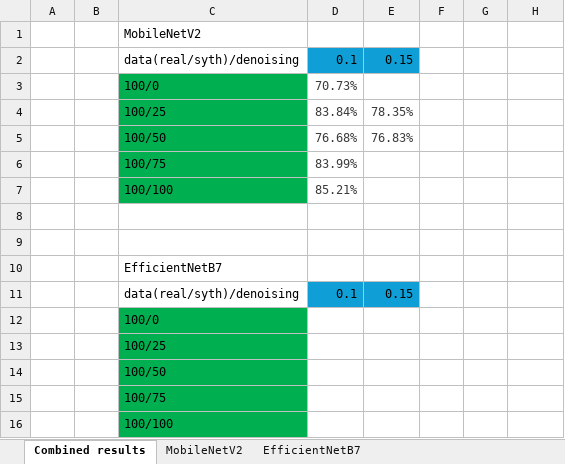
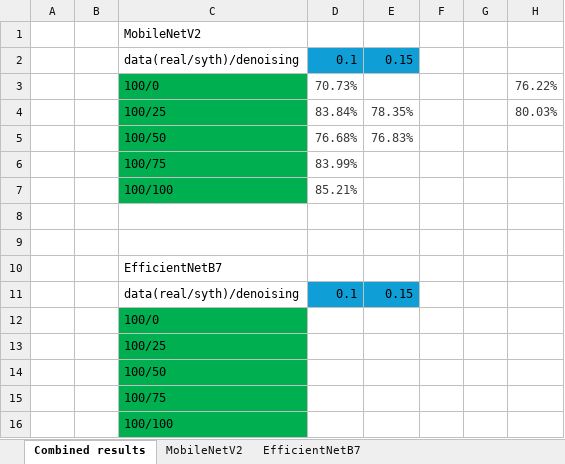
Before and after one commit to rkalvitis/Bakalaurs, an Excel workbook: results/results.xlsx, sheet Combined results, drawn as a sheet; values as stored, in another font and other column widths than the file's, no borders; the diff names each change by its address in the sheet, - before the commit and + after, or states it on an @@ line.

```diff
--- a/results/results.xlsx (sheet Combined results)
+++ b/results/results.xlsx (sheet Combined results)
-H3: (empty)
+H3: 76.22%
-H4: (empty)
+H4: 80.03%
```
Also changed, not shown: 7 other files.
